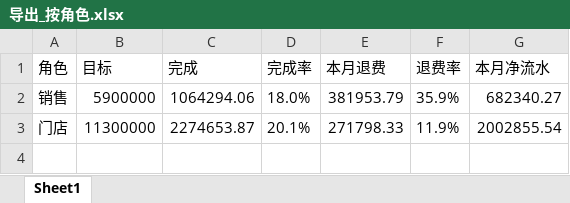
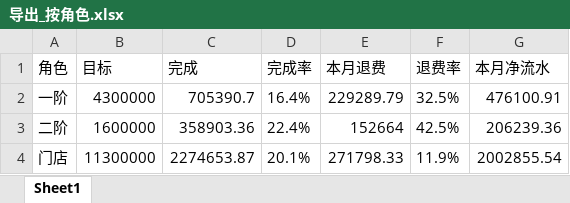
Before and after one commit to fannyqian/my-dashbord-for-guanxin, an Excel workbook: 导出_按角色.xlsx, sheet Sheet1, drawn as a sheet; values as stored, in another font and other column widths than the file's, no borders; removed rows and columns are numbered as before the commit, all else as after; the diff names each change by its address in the sheet, - before the commit and + after, or states it on an @@ line.

```diff
--- a/导出_按角色.xlsx (sheet Sheet1)
+++ b/导出_按角色.xlsx (sheet Sheet1)
-row 2: 销售 | 5900000 | 1064294.06 | 18.0% | 381953.79 | 35.9% | 682340.27
+row 2: 一阶 | 4300000 | 705390.7 | 16.4% | 229289.79 | 32.5% | 476100.91
+row 3: 二阶 | 1600000 | 358903.36 | 22.4% | 152664 | 42.5% | 206239.36
```
Also changed, not shown: 产品分析_导出.xlsx, 导出_总表.xlsx, 6 other files.
